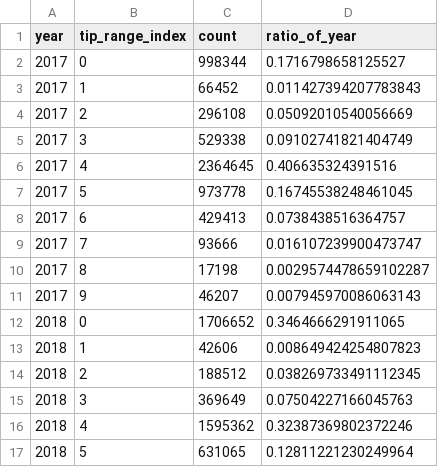
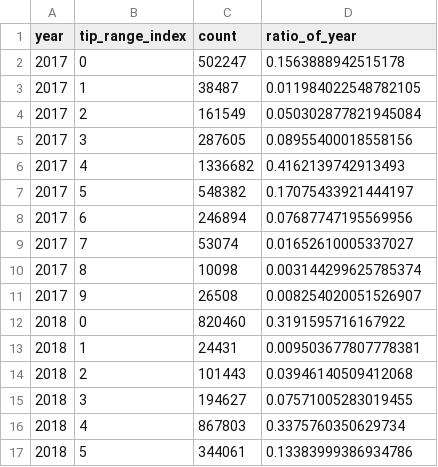
Before and after one commit to apphiaWang/cmpt732_nyc_cab, a CSV file: public/data/tip_dis_green.csv, drawn as a sheet; only a part is shown; the diff covers the shown part only.

```diff
--- a/public/data/tip_dis_green.csv
+++ b/public/data/tip_dis_green.csv
@@ -1,17 +1,17 @@
 year,tip_range_index,count,ratio_of_year
-2017,0,998344,0.1716798658125527
-2017,1,66452,0.011427394207783843
-2017,2,296108,0.05092010540056669
-2017,3,529338,0.09102741821404749
-2017,4,2364645,0.406635324391516
-2017,5,973778,0.16745538248461045
-2017,6,429413,0.0738438516364757
-2017,7,93666,0.016107239900473747
-2017,8,17198,0.0029574478659102287
-2017,9,46207,0.007945970086063143
-2018,0,1706652,0.3464666291911065
-2018,1,42606,0.008649424254807823
-2018,2,188512,0.038269733491112345
-2018,3,369649,0.07504227166045763
-2018,4,1595362,0.32387369802372246
-2018,5,631065,0.12811221230249964
+2017,0,502247,0.1563888942515178
+2017,1,38487,0.011984022548782105
+2017,2,161549,0.050302877821945084
+2017,3,287605,0.08955400018558156
+2017,4,1336682,0.4162139742913493
+2017,5,548382,0.17075433921444197
+2017,6,246894,0.07687747195569956
+2017,7,53074,0.01652610005337027
+2017,8,10098,0.003144299625785374
+2017,9,26508,0.008254020051526907
+2018,0,820460,0.3191595716167922
+2018,1,24431,0.009503677807778381
+2018,2,101443,0.03946140509412068
+2018,3,194627,0.07571005283019455
+2018,4,867803,0.3375760350629734
+2018,5,344061,0.13383999386934786
```
Also changed, not shown: 68 edited cells elsewhere in this file, public/data/daily_yellow_2017.csv, public/data/daily_yellow_2018.csv, 11 other files.
